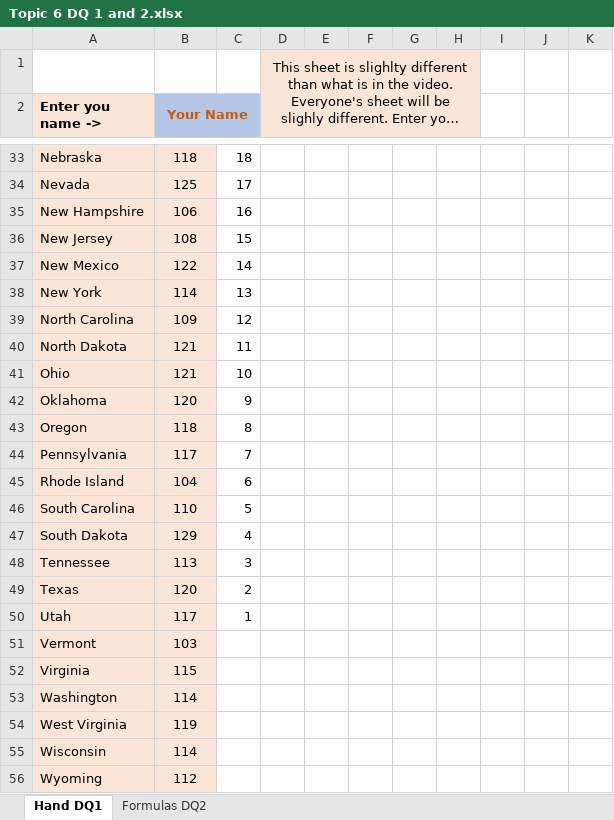
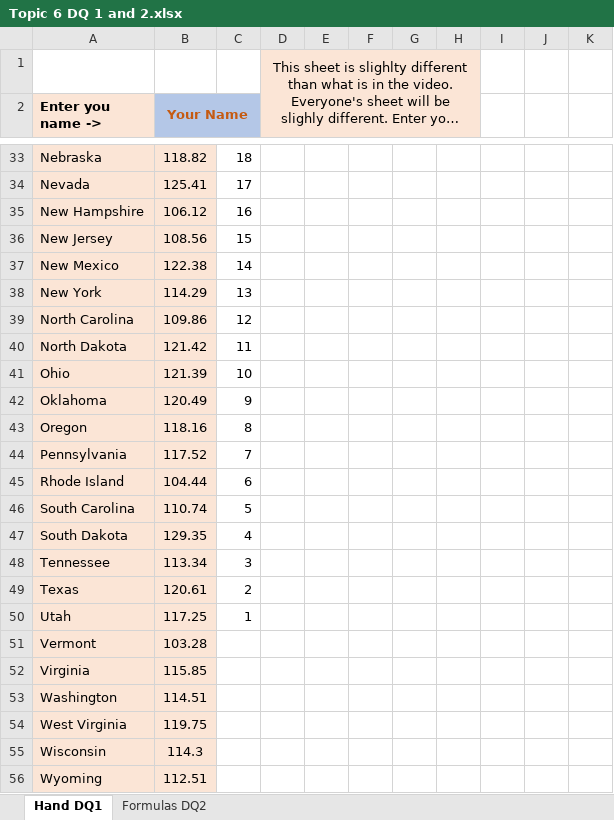
Before and after one commit to ketchers/Teaching, an Excel workbook: 144F20/Topic 6/Topic 6 DQ 1 and 2.xlsx, sheet Hand DQ1, drawn as a sheet; only a part is shown, gaps mark what is left out; long unchanged cells end in …; values as stored, in another font and other column widths than the file's, no borders; charts and pictures and conditional formats not drawn; the diff covers the shown part only; the diff names each change by its address in the sheet, - before the commit and + after, or states it on an @@ line.

```diff
--- a/144F20/Topic 6/Topic 6 DQ 1 and 2.xlsx (sheet Hand DQ1)
+++ b/144F20/Topic 6/Topic 6 DQ 1 and 2.xlsx (sheet Hand DQ1)
-B33 (Your Name): 118
+B33 (Your Name): 118.82
-B34 (Your Name): 125
+B34 (Your Name): 125.41
-B35 (Your Name): 106
+B35 (Your Name): 106.12
-B36 (Your Name): 108
+B36 (Your Name): 108.56
-B37 (Your Name): 122
+B37 (Your Name): 122.38
-B38 (Your Name): 114
+B38 (Your Name): 114.29
-B39 (Your Name): 109
+B39 (Your Name): 109.86
-B40 (Your Name): 121
+B40 (Your Name): 121.42
-B41 (Your Name): 121
+B41 (Your Name): 121.39
-B42 (Your Name): 120
+B42 (Your Name): 120.49
-B43 (Your Name): 118
+B43 (Your Name): 118.16
-B44 (Your Name): 117
+B44 (Your Name): 117.52
-B45 (Your Name): 104
+B45 (Your Name): 104.44
-B46 (Your Name): 110
+B46 (Your Name): 110.74
-B47 (Your Name): 129
+B47 (Your Name): 129.35
-B48 (Your Name): 113
+B48 (Your Name): 113.34
-B49 (Your Name): 120
+B49 (Your Name): 120.61
-B50 (Your Name): 117
+B50 (Your Name): 117.25
-B51 (Your Name): 103
+B51 (Your Name): 103.28
-B52 (Your Name): 115
+B52 (Your Name): 115.85
-B53 (Your Name): 114
+B53 (Your Name): 114.51
-B54 (Your Name): 119
+B54 (Your Name): 119.75
-B55 (Your Name): 114
+B55 (Your Name): 114.3
-B56 (Your Name): 112
+B56 (Your Name): 112.51
```
Also changed, not shown: 26 edited cells elsewhere in this sheet, sheet Formulas DQ2, charts or pictures.
